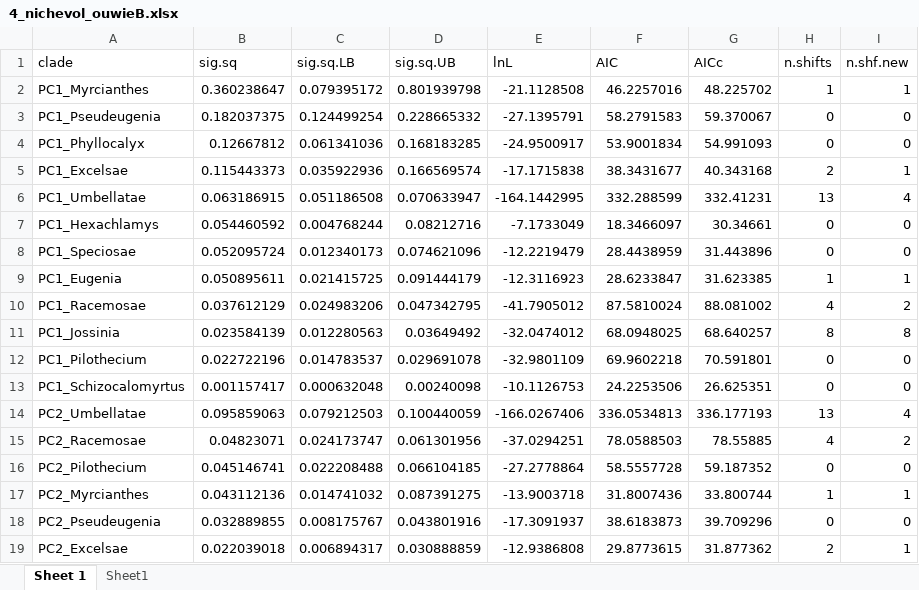
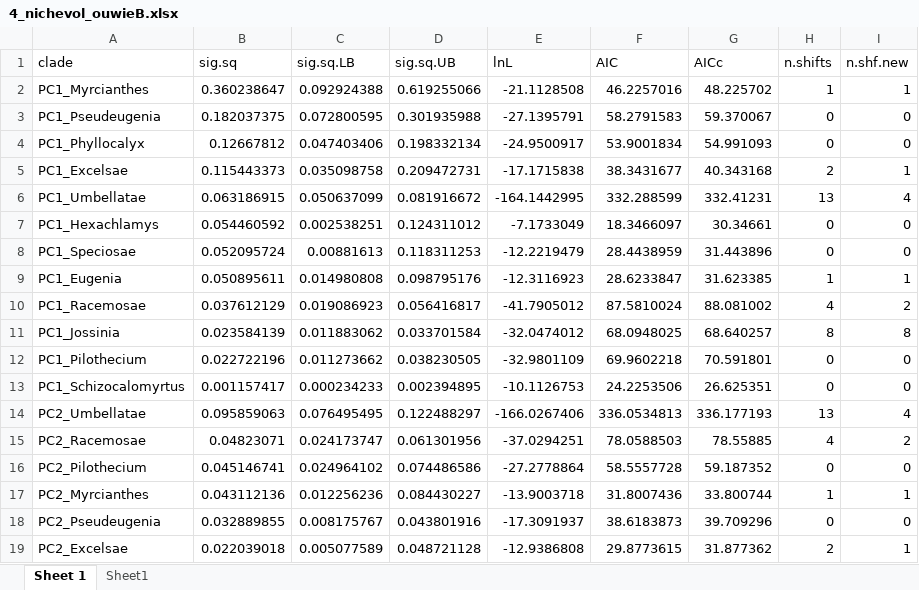
Before and after one commit to phgaem/eug_biogeo, an Excel workbook: results/4_nichevol_ouwieB.xlsx, sheet Sheet 1, drawn as a sheet; only a part is shown; values as stored, in another font and other column widths than the file's, no borders; the diff covers the shown part only; the diff names each change by its address in the sheet, - before the commit and + after, or states it on an @@ line.

Commit message:
Add files via upload

```diff
--- a/results/4_nichevol_ouwieB.xlsx (sheet Sheet 1)
+++ b/results/4_nichevol_ouwieB.xlsx (sheet Sheet 1)
-C2 (sig.sq.LB): 0.079395172
+C2 (sig.sq.LB): 0.092924388
-D2 (sig.sq.UB): 0.801939798
+D2 (sig.sq.UB): 0.619255066
-C3 (sig.sq.LB): 0.124499254
+C3 (sig.sq.LB): 0.072800595
-D3 (sig.sq.UB): 0.228665332
+D3 (sig.sq.UB): 0.301935988
-C4 (sig.sq.LB): 0.061341036
+C4 (sig.sq.LB): 0.047403406
-D4 (sig.sq.UB): 0.168183285
+D4 (sig.sq.UB): 0.198332134
-C5 (sig.sq.LB): 0.035922936
+C5 (sig.sq.LB): 0.035098758
-D5 (sig.sq.UB): 0.166569574
+D5 (sig.sq.UB): 0.209472731
-C6 (sig.sq.LB): 0.051186508
+C6 (sig.sq.LB): 0.050637099
-D6 (sig.sq.UB): 0.070633947
+D6 (sig.sq.UB): 0.081916672
-C7 (sig.sq.LB): 0.004768244
+C7 (sig.sq.LB): 0.002538251
-D7 (sig.sq.UB): 0.08212716
+D7 (sig.sq.UB): 0.124311012
-C8 (sig.sq.LB): 0.012340173
+C8 (sig.sq.LB): 0.00881613
-D8 (sig.sq.UB): 0.074621096
+D8 (sig.sq.UB): 0.118311253
-C9 (sig.sq.LB): 0.021415725
+C9 (sig.sq.LB): 0.014980808
-D9 (sig.sq.UB): 0.091444179
+D9 (sig.sq.UB): 0.098795176
-C10 (sig.sq.LB): 0.024983206
+C10 (sig.sq.LB): 0.019086923
-D10 (sig.sq.UB): 0.047342795
+D10 (sig.sq.UB): 0.056416817
-C11 (sig.sq.LB): 0.012280563
+C11 (sig.sq.LB): 0.011883062
-D11 (sig.sq.UB): 0.03649492
+D11 (sig.sq.UB): 0.033701584
-C12 (sig.sq.LB): 0.014783537
+C12 (sig.sq.LB): 0.011273662
-D12 (sig.sq.UB): 0.029691078
+D12 (sig.sq.UB): 0.038230505
-C13 (sig.sq.LB): 0.000632048
+C13 (sig.sq.LB): 0.000234233
-D13 (sig.sq.UB): 0.00240098
+D13 (sig.sq.UB): 0.002394895
-C14 (sig.sq.LB): 0.079212503
+C14 (sig.sq.LB): 0.076495495
-D14 (sig.sq.UB): 0.100440059
+D14 (sig.sq.UB): 0.122488297
-C16 (sig.sq.LB): 0.022208488
+C16 (sig.sq.LB): 0.024964102
-D16 (sig.sq.UB): 0.066104185
+D16 (sig.sq.UB): 0.074486586
-C17 (sig.sq.LB): 0.014741032
+C17 (sig.sq.LB): 0.012256236
-D17 (sig.sq.UB): 0.087391275
+D17 (sig.sq.UB): 0.084430227
-C19 (sig.sq.LB): 0.006894317
+C19 (sig.sq.LB): 0.005077589
-D19 (sig.sq.UB): 0.030888859
+D19 (sig.sq.UB): 0.048721128
```
Also changed, not shown: 25 edited cells elsewhere in this sheet, sheet Sheet1.
